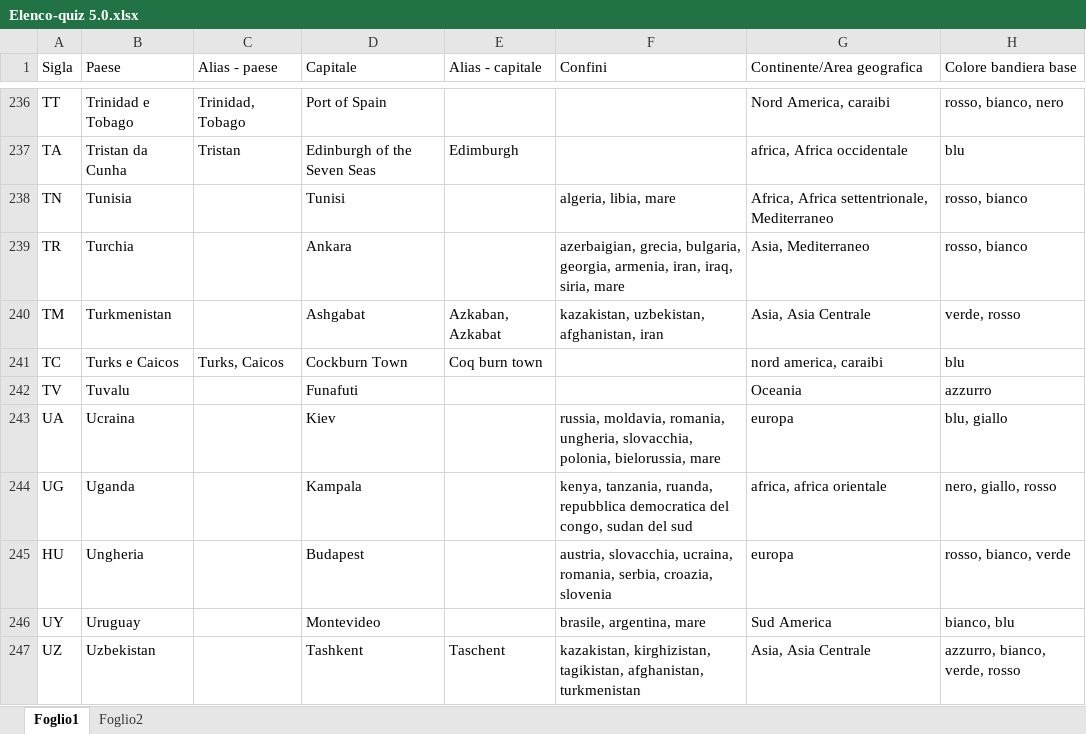
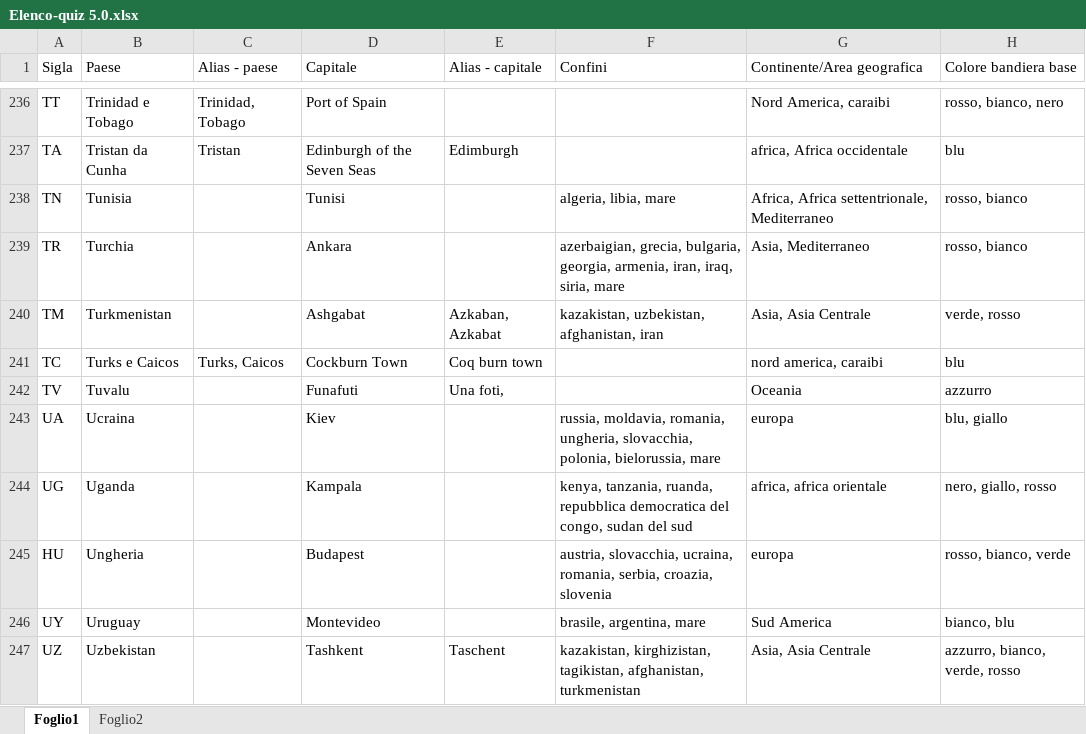
Before and after one commit to Kripsnark/QuizGeograficoDefinitivo, an Excel workbook: Elenco-quiz 5.0.xlsx, sheet Foglio1, drawn as a sheet; only a part is shown, gaps mark what is left out; values as stored, in another font and other column widths than the file's, no borders; charts and pictures and table styles not drawn; the diff covers the shown part only; the diff names each change by its address in the sheet, - before the commit and + after, or states it on an @@ line.

```diff
--- a/Elenco-quiz 5.0.xlsx (sheet Foglio1)
+++ b/Elenco-quiz 5.0.xlsx (sheet Foglio1)
-E242 (Alias - capitale): (empty)
+E242 (Alias - capitale): Una foti,
```
Also changed, not shown: 13 edited cells elsewhere in this sheet, 3 other files.
